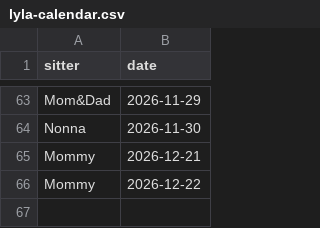
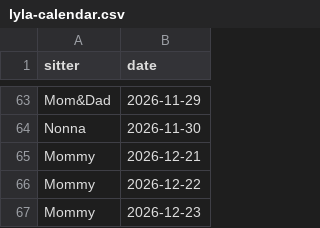
Before and after one commit to mapmap3/Creative, a CSV file: data/lyla-calendar.csv, drawn as a sheet; only a part is shown, gaps mark what is left out.

Commit message:
Update Lyla calendar

```diff
--- a/data/lyla-calendar.csv
+++ b/data/lyla-calendar.csv
@@ -66 +66,2 @@ Mommy,2026-12-21
 Mommy,2026-12-22
+Mommy,2026-12-23
```
